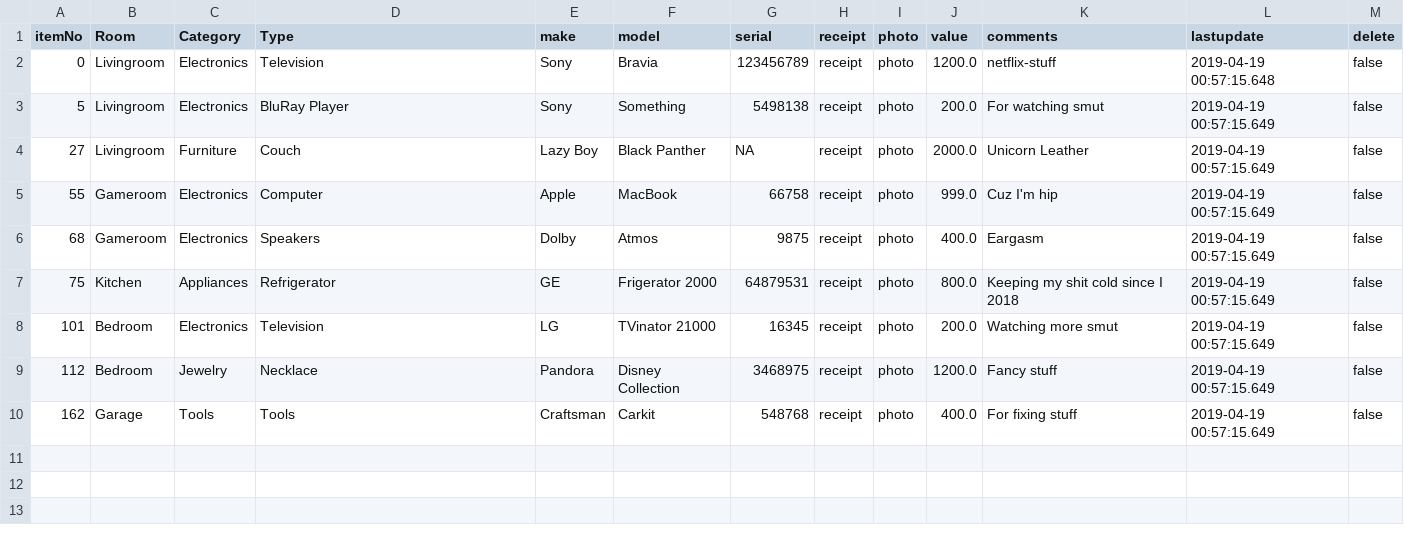
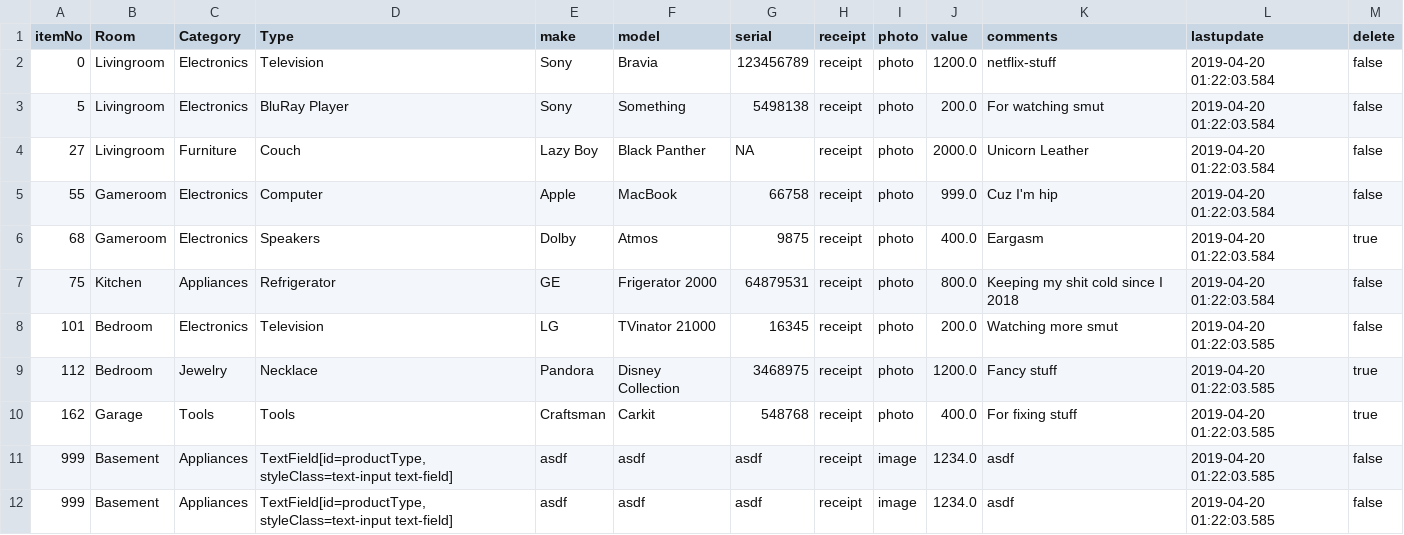
Before and after one commit to coliver16/HAI-Project, a CSV file: src/local/useritems1.csv, drawn as a sheet.

```diff
--- a/src/local/useritems1.csv
+++ b/src/local/useritems1.csv
@@ -1,10 +1,12 @@
 itemNo,Room,Category,Type,make,model,serial,receipt,photo,value,comments,lastupdate,delete
-0,Livingroom,Electronics,Television,Sony,Bravia,123456789,receipt,photo,1200.0,netflix-stuff,2019-04-19 00:57:15.648,false
-5,Livingroom,Electronics,BluRay Player,Sony,Something,5498138,receipt,photo,200.0,For watching smut,2019-04-19 00:57:15.649,false
-27,Livingroom,Furniture,Couch,Lazy Boy,Black Panther,NA,receipt,photo,2000.0,Unicorn Leather,2019-04-19 00:57:15.649,false
-55,Gameroom,Electronics,Computer,Apple,MacBook,66758,receipt,photo,999.0,Cuz I'm hip,2019-04-19 00:57:15.649,false
-68,Gameroom,Electronics,Speakers,Dolby,Atmos,9875,receipt,photo,400.0,Eargasm,2019-04-19 00:57:15.649,false
-75,Kitchen,Appliances,Refrigerator,GE,Frigerator 2000,64879531,receipt,photo,800.0,Keeping my shit cold since I 2018,2019-04-19 00:57:15.649,false
-101,Bedroom,Electronics,Television,LG,TVinator 21000,16345,receipt,photo,200.0,Watching more smut,2019-04-19 00:57:15.649,false
-112,Bedroom,Jewelry,Necklace,Pandora,Disney Collection,3468975,receipt,photo,1200.0,Fancy stuff,2019-04-19 00:57:15.649,false
-162,Garage,Tools,Tools,Craftsman,Carkit,548768,receipt,photo,400.0,For fixing stuff,2019-04-19 00:57:15.649,false
+0,Livingroom,Electronics,Television,Sony,Bravia,123456789,receipt,photo,1200.0,netflix-stuff,2019-04-20 01:22:03.584,false
+5,Livingroom,Electronics,BluRay Player,Sony,Something,5498138,receipt,photo,200.0,For watching smut,2019-04-20 01:22:03.584,false
+27,Livingroom,Furniture,Couch,Lazy Boy,Black Panther,NA,receipt,photo,2000.0,Unicorn Leather,2019-04-20 01:22:03.584,false
+55,Gameroom,Electronics,Computer,Apple,MacBook,66758,receipt,photo,999.0,Cuz I'm hip,2019-04-20 01:22:03.584,false
+68,Gameroom,Electronics,Speakers,Dolby,Atmos,9875,receipt,photo,400.0,Eargasm,2019-04-20 01:22:03.584,true
+75,Kitchen,Appliances,Refrigerator,GE,Frigerator 2000,64879531,receipt,photo,800.0,Keeping my shit cold since I 2018,2019-04-20 01:22:03.584,false
+101,Bedroom,Electronics,Television,LG,TVinator 21000,16345,receipt,photo,200.0,Watching more smut,2019-04-20 01:22:03.585,false
+112,Bedroom,Jewelry,Necklace,Pandora,Disney Collection,3468975,receipt,photo,1200.0,Fancy stuff,2019-04-20 01:22:03.585,true
+162,Garage,Tools,Tools,Craftsman,Carkit,548768,receipt,photo,400.0,For fixing stuff,2019-04-20 01:22:03.585,true
+999,Basement,Appliances,"TextField[id=productType, styleClass=text-input text-field]",asdf,asdf,asdf,receipt,image,1234.0,asdf,2019-04-20 01:22:03.585,false
+999,Basement,Appliances,"TextField[id=productType, styleClass=text-input text-field]",asdf,asdf,asdf,receipt,image,1234.0,asdf,2019-04-20 01:22:03.585,false
```
Also changed, not shown: src/local/useritems.csv, 12 other files.
